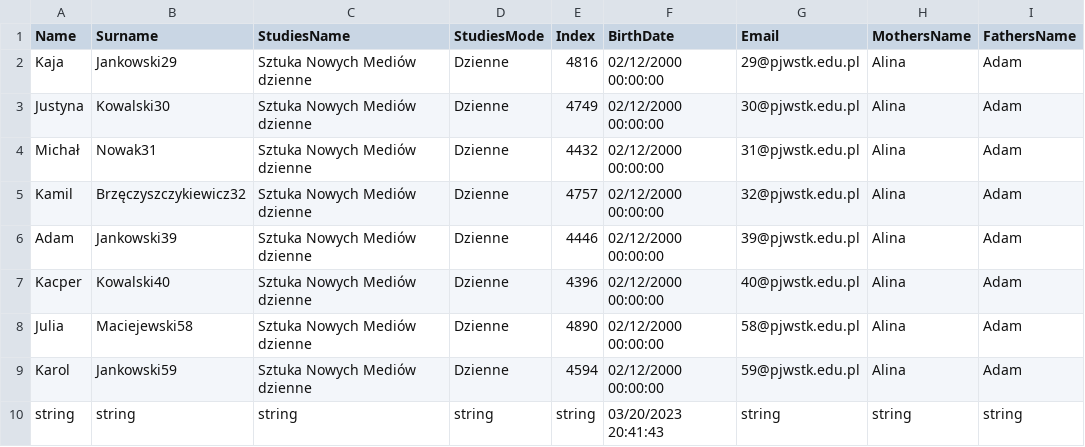
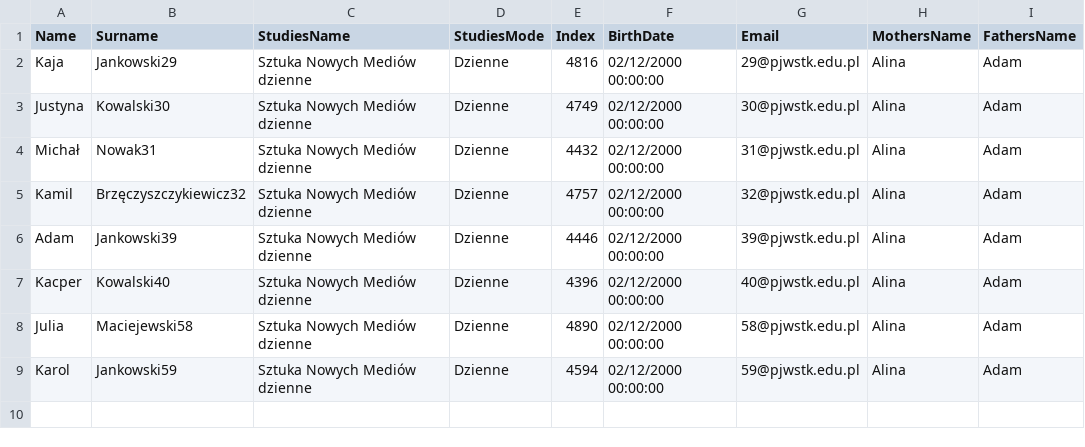
Before and after one commit to Janek9709/APBD_Template_3, a CSV file: Data/data.csv, drawn as a sheet; the diff names each change by its address in the sheet, - before the commit and + after, or states it on an @@ line.

Commit message:
Update data.csv

```diff
--- a/Data/data.csv
+++ b/Data/data.csv
-row 10: string | string | string | string | string | 03/20/2023 20:41:43 | string | string | string
```
